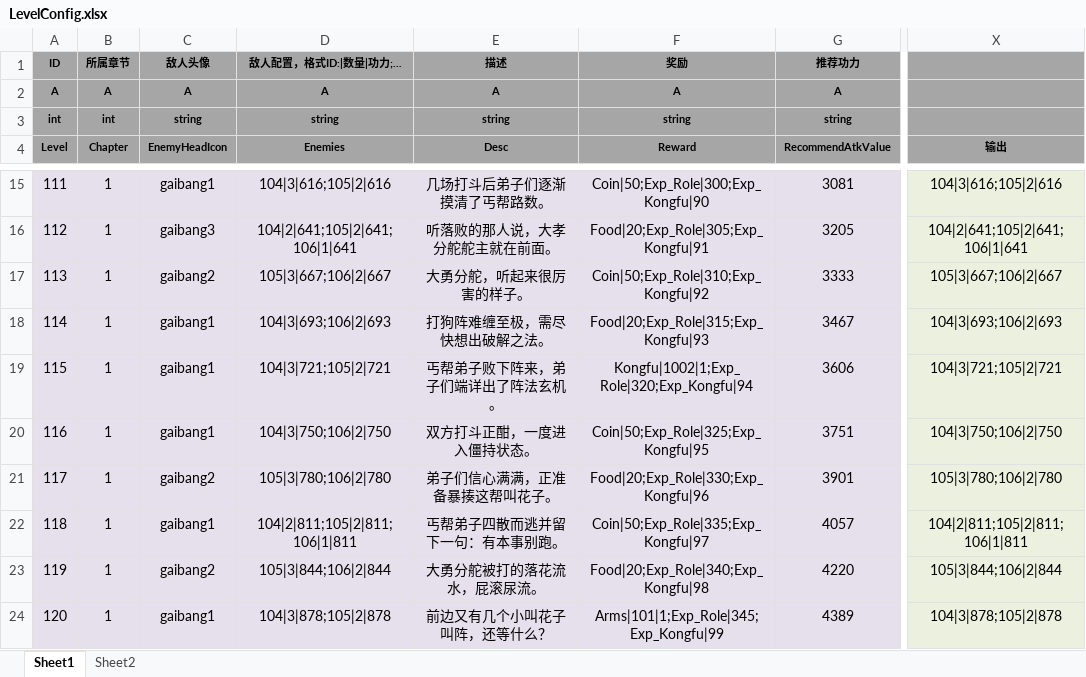
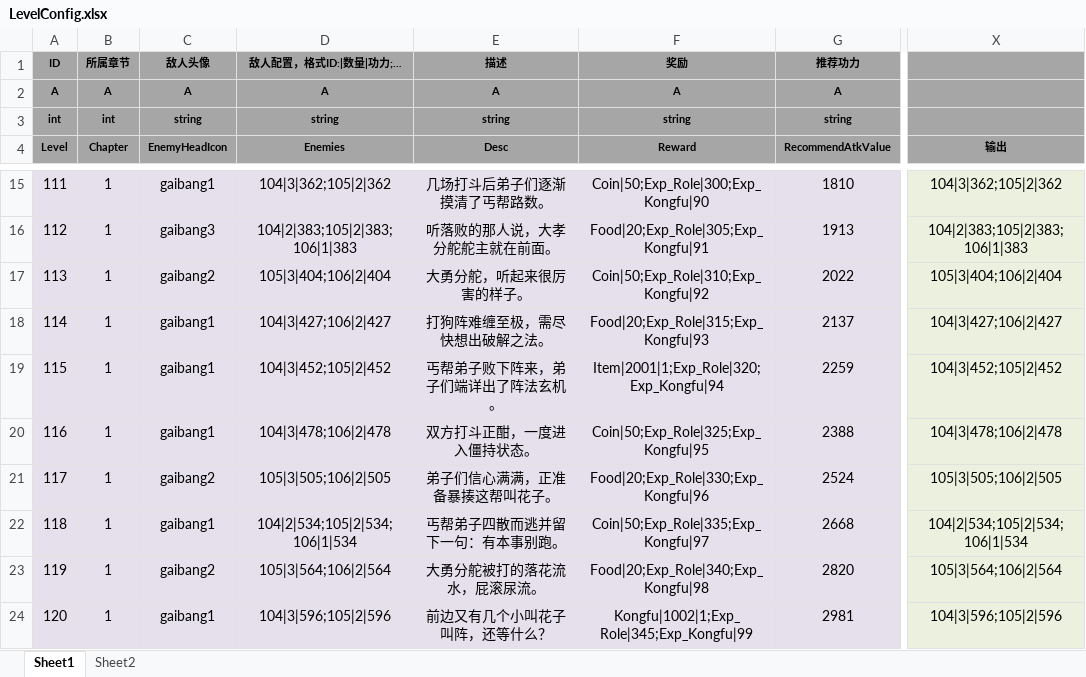
Before and after one commit to tkonexhh/simswordsman, an Excel workbook: Tables/Sources/gameplay/Level/LevelConfig.xlsx, sheet Sheet1, drawn as a sheet; only a part is shown, gaps mark what is left out; values as stored, in another font and other column widths than the file's, no borders; conditional formats not drawn; the diff covers the shown part only; the diff names each change by its address in the sheet, - before the commit and + after, or states it on an @@ line.

```diff
--- a/Tables/Sources/gameplay/Level/LevelConfig.xlsx (sheet Sheet1)
+++ b/Tables/Sources/gameplay/Level/LevelConfig.xlsx (sheet Sheet1)
-D15 (Enemies): 104|3|616;105|2|616
+D15 (Enemies): 104|3|362;105|2|362
-G15 (RecommendAtkValue): 3081
+G15 (RecommendAtkValue): 1810
-X15 (输出): 104|3|616;105|2|616
+X15 (输出): 104|3|362;105|2|362
-D16 (Enemies): 104|2|641;105|2|641;106|1|641
+D16 (Enemies): 104|2|383;105|2|383;106|1|383
-G16 (RecommendAtkValue): 3205
+G16 (RecommendAtkValue): 1913
-X16 (输出): 104|2|641;105|2|641;106|1|641
+X16 (输出): 104|2|383;105|2|383;106|1|383
-D17 (Enemies): 105|3|667;106|2|667
+D17 (Enemies): 105|3|404;106|2|404
-G17 (RecommendAtkValue): 3333
+G17 (RecommendAtkValue): 2022
-X17 (输出): 105|3|667;106|2|667
+X17 (输出): 105|3|404;106|2|404
-D18 (Enemies): 104|3|693;106|2|693
+D18 (Enemies): 104|3|427;106|2|427
-G18 (RecommendAtkValue): 3467
+G18 (RecommendAtkValue): 2137
-X18 (输出): 104|3|693;106|2|693
+X18 (输出): 104|3|427;106|2|427
-D19 (Enemies): 104|3|721;105|2|721
+D19 (Enemies): 104|3|452;105|2|452
-F19 (Reward): Kongfu|1002|1;Exp_Role|320;Exp_Kongfu|94
+F19 (Reward): Item|2001|1;Exp_Role|320;Exp_Kongfu|94
-G19 (RecommendAtkValue): 3606
+G19 (RecommendAtkValue): 2259
-X19 (输出): 104|3|721;105|2|721
+X19 (输出): 104|3|452;105|2|452
-D20 (Enemies): 104|3|750;106|2|750
+D20 (Enemies): 104|3|478;106|2|478
-G20 (RecommendAtkValue): 3751
+G20 (RecommendAtkValue): 2388
-X20 (输出): 104|3|750;106|2|750
+X20 (输出): 104|3|478;106|2|478
-D21 (Enemies): 105|3|780;106|2|780
+D21 (Enemies): 105|3|505;106|2|505
-G21 (RecommendAtkValue): 3901
+G21 (RecommendAtkValue): 2524
-X21 (输出): 105|3|780;106|2|780
+X21 (输出): 105|3|505;106|2|505
-D22 (Enemies): 104|2|811;105|2|811;106|1|811
+D22 (Enemies): 104|2|534;105|2|534;106|1|534
-G22 (RecommendAtkValue): 4057
+G22 (RecommendAtkValue): 2668
-X22 (输出): 104|2|811;105|2|811;106|1|811
+X22 (输出): 104|2|534;105|2|534;106|1|534
-D23 (Enemies): 105|3|844;106|2|844
+D23 (Enemies): 105|3|564;106|2|564
-G23 (RecommendAtkValue): 4220
+G23 (RecommendAtkValue): 2820
-X23 (输出): 105|3|844;106|2|844
+X23 (输出): 105|3|564;106|2|564
-D24 (Enemies): 104|3|878;105|2|878
+D24 (Enemies): 104|3|596;105|2|596
-F24 (Reward): Arms|101|1;Exp_Role|345;Exp_Kongfu|99
+F24 (Reward): Kongfu|1002|1;Exp_Role|345;Exp_Kongfu|99
-G24 (RecommendAtkValue): 4389
+G24 (RecommendAtkValue): 2981
-X24 (输出): 104|3|878;105|2|878
+X24 (输出): 104|3|596;105|2|596
```
Also changed, not shown: 682 edited cells elsewhere in this sheet, Tables/Sources/gameplay/MainTask/CommonTask.xlsx.
